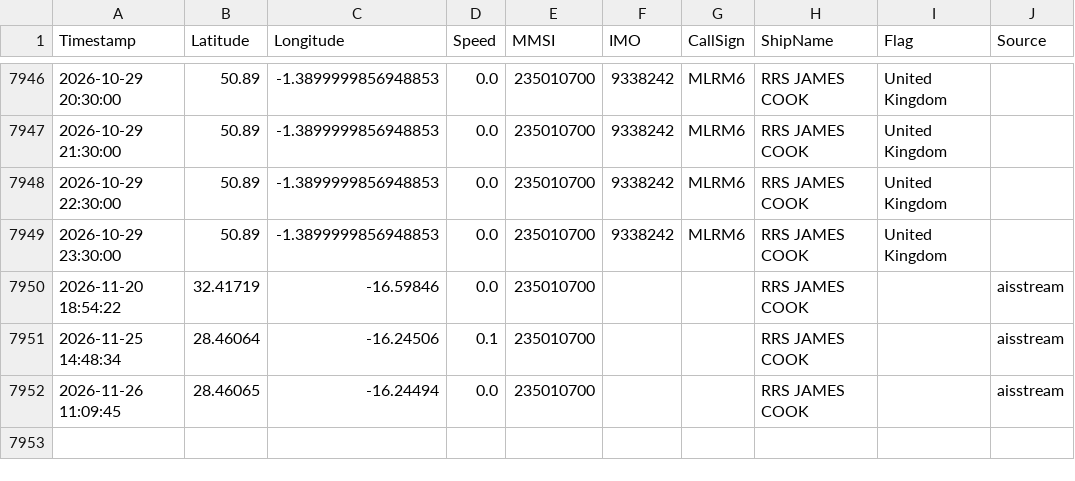
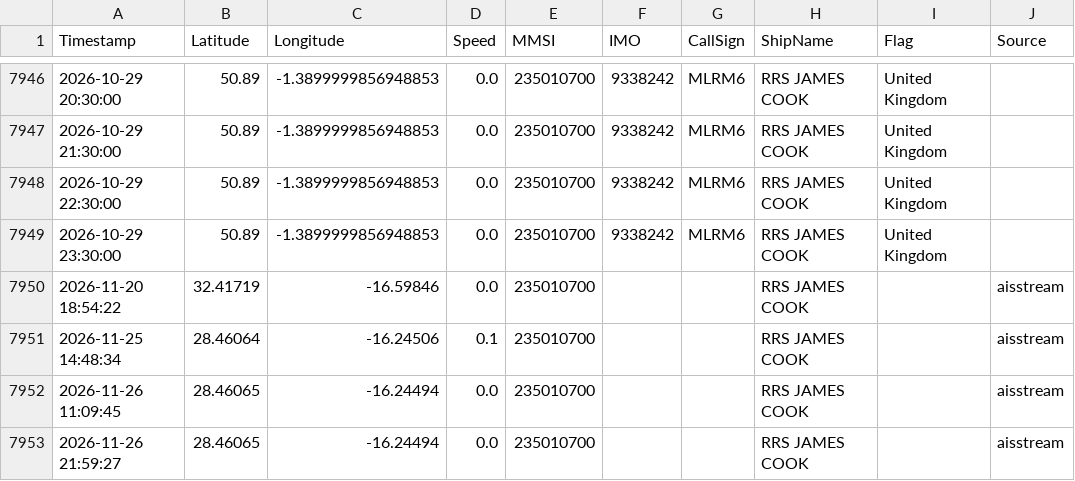
Before and after one commit to dylankinnear04-del/vesseltracker2, a CSV file: library/tracks/gfw_235010700.csv, drawn as a sheet; only a part is shown, gaps mark what is left out.

```diff
--- a/library/tracks/gfw_235010700.csv
+++ b/library/tracks/gfw_235010700.csv
@@ -7952 +7952,2 @@ Timestamp,Latitude,Longitude,Speed,MMSI,IMO,CallSign,ShipName,Flag,Source
 2026-11-26 11:09:45,28.46065,-16.24494,0.0,235010700,,,RRS JAMES COOK,,aisstream
+2026-11-26 21:59:27,28.46065,-16.24494,0.0,235010700,,,RRS JAMES COOK,,aisstream
```
Also changed, not shown: library/tracks/gfw_227091000.csv, library/tracks/gfw_227222000.csv, 16 other files.
